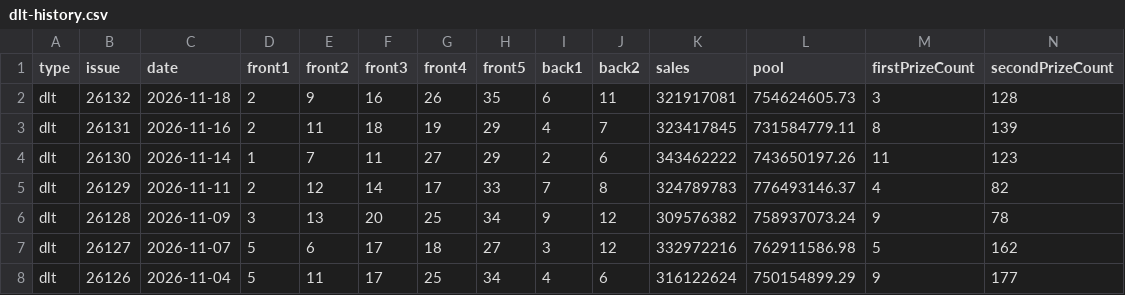
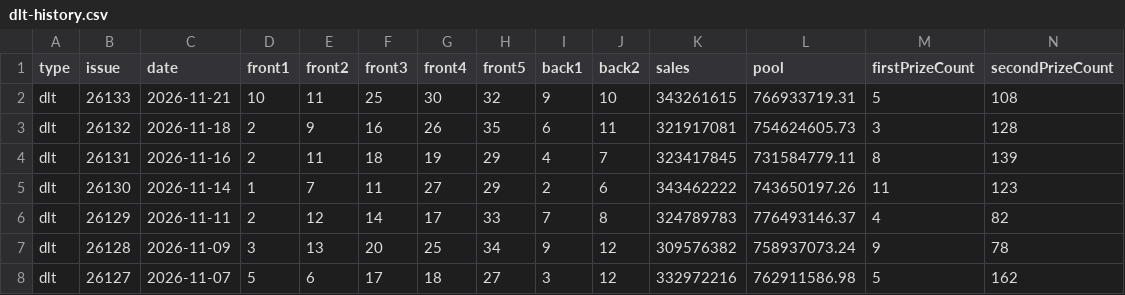
Before and after one commit to sfqin/lottery_ticket, a CSV file: data/dlt-history.csv, drawn as a sheet; only a part is shown; the shorter side is filled out with more unchanged rows; rows hold the shown columns only; the diff names each change by its address in the sheet, - before the commit and + after, or states it on an @@ line.

```diff
--- a/data/dlt-history.csv
+++ b/data/dlt-history.csv
+row 2: dlt | 26133 | 2026-11-21 | 10 | 11 | 25 | 30 | 32 | 9 | 10 | 343261615 | 766933719.31 | 5 | 108
```
Also changed, not shown: data/dlt-arena.csv.
